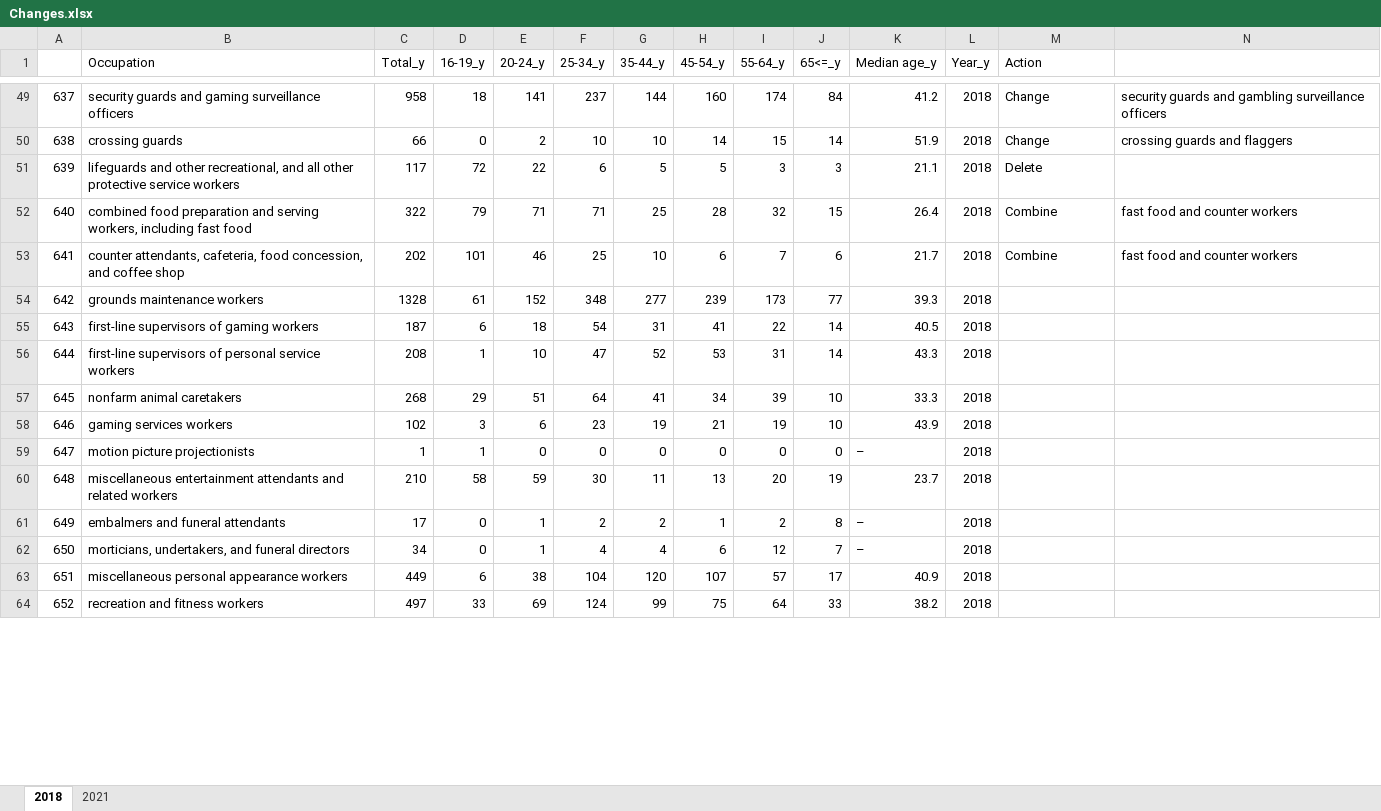
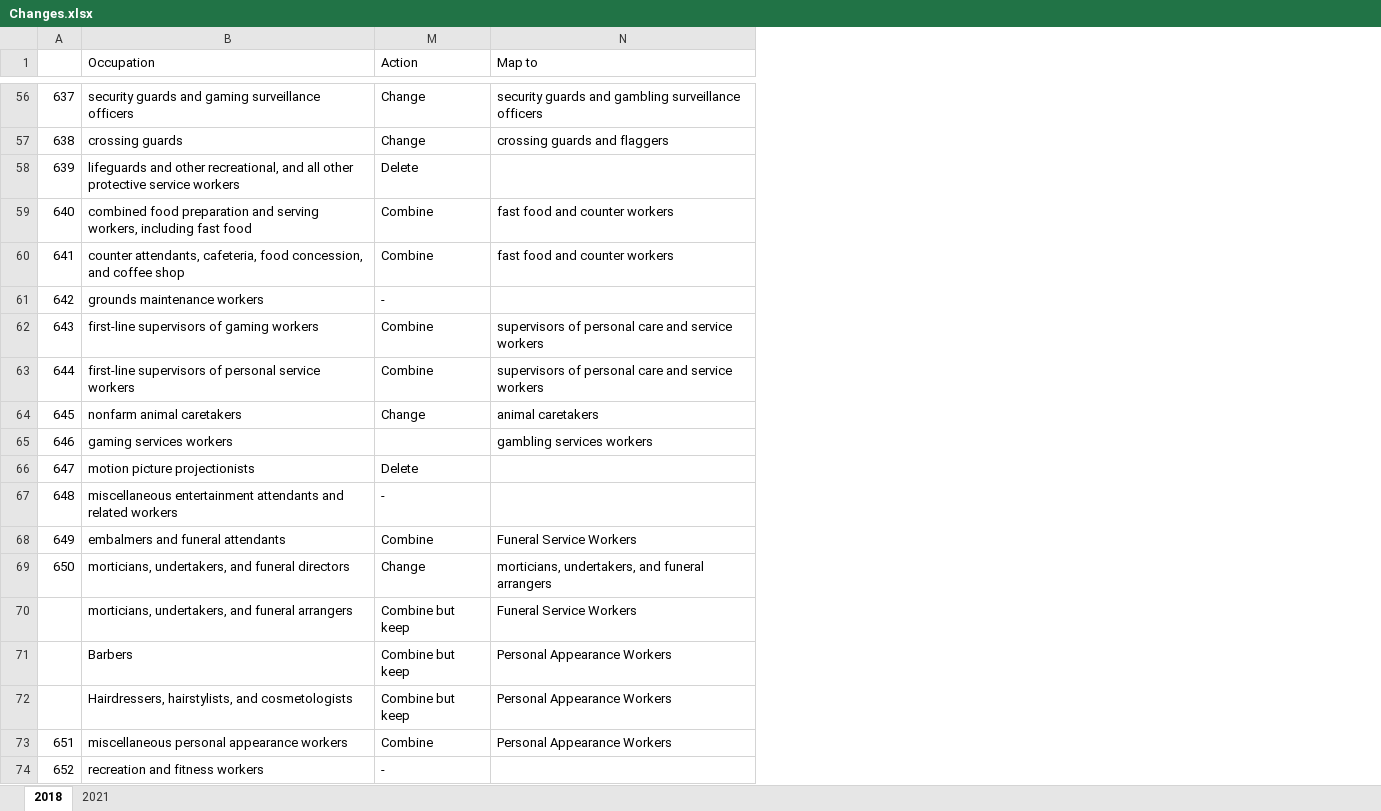
Before and after one commit to terencetan-c/4YP-The-Future-of-Work, an Excel workbook: Data cleaning/Changes.xlsx, sheet 2018, drawn as a sheet; only a part is shown, gaps mark what is left out; values as stored, in another font and other column widths than the file's, no cell formats; removed rows and columns are numbered as before the commit, all else as after; rows hold the shown columns only; the diff covers the shown part only; the diff names each change by its address in the sheet, - before the commit and + after, or states it on an @@ line.

```diff
--- a/Data cleaning/Changes.xlsx (sheet 2018)
+++ b/Data cleaning/Changes.xlsx (sheet 2018)
@@ column C (Total_y) hidden, rows 49-64: 958 | 66 | 117 | 322 | 202 | 1328 | 187 | 208 | 268 | 102 | 1 | 210 | 17 | 34 | 449 | 497 @@
@@ column D (16-19_y) hidden, rows 49-64: 18 | 0 | 72 | 79 | 101 | 61 | 6 | 1 | 29 | 3 | 1 | 58 | 0 | 0 | 6 | 33 @@
@@ column E (20-24_y) hidden, rows 49-64: 141 | 2 | 22 | 71 | 46 | 152 | 18 | 10 | 51 | 6 | 0 | 59 | 1 | 1 | 38 | 69 @@
@@ column F (25-34_y) hidden, rows 49-64: 237 | 10 | 6 | 71 | 25 | 348 | 54 | 47 | 64 | 23 | 0 | 30 | 2 | 4 | 104 | 124 @@
@@ column G (35-44_y) hidden, rows 49-64: 144 | 10 | 5 | 25 | 10 | 277 | 31 | 52 | 41 | 19 | 0 | 11 | 2 | 4 | 120 | 99 @@
@@ column H (45-54_y) hidden, rows 49-64: 160 | 14 | 5 | 28 | 6 | 239 | 41 | 53 | 34 | 21 | 0 | 13 | 1 | 6 | 107 | 75 @@
@@ column I (55-64_y) hidden, rows 49-64: 174 | 15 | 3 | 32 | 7 | 173 | 22 | 31 | 39 | 19 | 0 | 20 | 2 | 12 | 57 | 64 @@
@@ column J (65<=_y) hidden, rows 49-64: 84 | 14 | 3 | 15 | 6 | 77 | 14 | 14 | 10 | 10 | 0 | 19 | 8 | 7 | 17 | 33 @@
@@ column K (Median age_y) hidden, rows 49-64: 41.2 | 51.9 | 21.1 | 26.4 | 21.7 | 39.3 | 40.5 | 43.3 | 33.3 | 43.9 | – | 23.7 | – | – | 40.9 | 38.2 @@
@@ column L (Year_y) hidden, rows 49-64: all 2018 @@
-N1: (empty)
+N1: Map to
-M61 (Action): (empty)
+M61 (Action): -
-M62:M63 (Action): (empty)
+M62:M63 (Action): Combine
-N62:N63 (Map to): (empty)
+N62:N63 (Map to): supervisors of personal care and service workers
-M64 (Action): (empty)
+M64 (Action): Change
-N64 (Map to): (empty)
+N64 (Map to): animal caretakers
-N65 (Map to): (empty)
+N65 (Map to): gambling services workers
-M66 (Action): (empty)
+M66 (Action): Delete
-M67 (Action): (empty)
+M67 (Action): -
-M68 (Action): (empty)
+M68 (Action): Combine
-N68 (Map to): (empty)
+N68 (Map to): Funeral Service Workers
-M69 (Action): (empty)
+M69 (Action): Change
-N69 (Map to): (empty)
+N69 (Map to): morticians, undertakers, and funeral arrangers
+row 70:  | morticians, undertakers, and funeral arrangers | Combine but keep | Funeral Service Workers
+row 71:  | Barbers | Combine but keep | Personal Appearance Workers
+row 72:  | Hairdressers, hairstylists, and cosmetologists | Combine but keep | Personal Appearance Workers
-M73 (Action): (empty)
+M73 (Action): Combine
-N73 (Map to): (empty)
+N73 (Map to): Personal Appearance Workers
-M74 (Action): (empty)
+M74 (Action): -
```
Also changed, not shown: 42 added rows, 2 removed rows, 1 added column and 136 edited cells elsewhere in this sheet, sheet 2021, cell formats, hidden cells, 4 other files.
